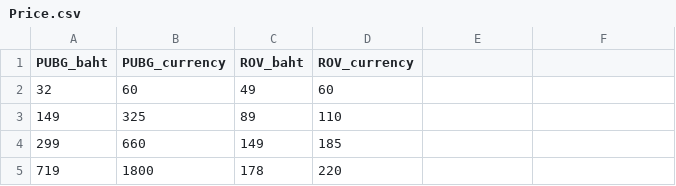
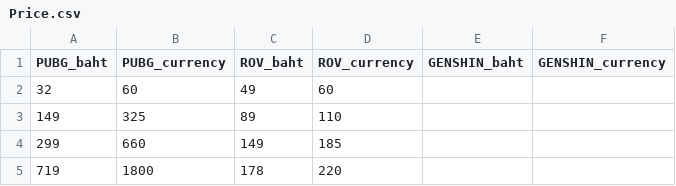
Before and after one commit to ReReenakub/TESTRMS, a CSV file: Price.csv, drawn as a sheet; only a part is shown; the diff names each change by its address in the sheet, - before the commit and + after, or states it on an @@ line.

```diff
--- a/Price.csv
+++ b/Price.csv
-E1: (empty)
+E1: GENSHIN_baht
-F1: (empty)
+F1: GENSHIN_currency
```
Also changed, not shown: 1 other file.
